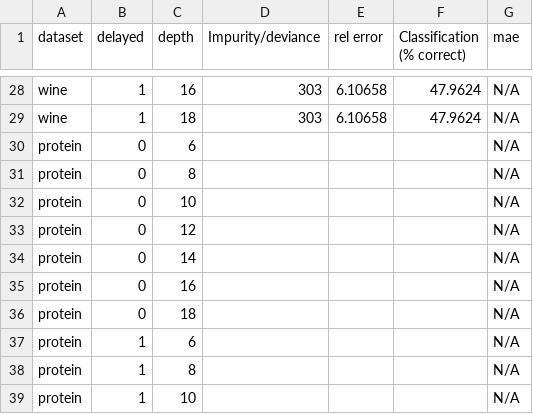
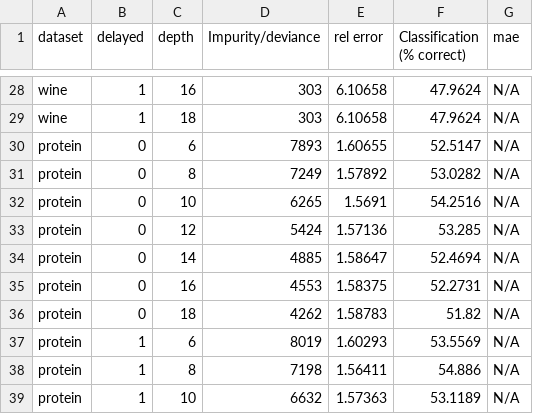
Before and after one commit to anthonymorast/cppart, a CSV file: error_to_depth.csv, drawn as a sheet; only a part is shown, gaps mark what is left out; the diff covers the shown part only.

```diff
--- a/error_to_depth.csv
+++ b/error_to_depth.csv
@@ -29,11 +29,11 @@ wine,1,16,303,6.10658,47.9624,N/A
 wine,1,18,303,6.10658,47.9624,N/A
-protein,0,6,,,,N/A
-protein,0,8,,,,N/A
-protein,0,10,,,,N/A
-protein,0,12,,,,N/A
-protein,0,14,,,,N/A
-protein,0,16,,,,N/A
-protein,0,18,,,,N/A
-protein,1,6,,,,N/A
-protein,1,8,,,,N/A
-protein,1,10,,,,N/A
+protein,0,6,7893,1.60655,52.5147,N/A
+protein,0,8,7249,1.57892,53.0282,N/A
+protein,0,10,6265,1.5691,54.2516,N/A
+protein,0,12,5424,1.57136,53.285,N/A
+protein,0,14,4885,1.58647,52.4694,N/A
+protein,0,16,4553,1.58375,52.2731,N/A
+protein,0,18,4262,1.58783,51.82,N/A
+protein,1,6,8019,1.60293,53.5569,N/A
+protein,1,8,7198,1.56411,54.886,N/A
+protein,1,10,6632,1.57363,53.1189,N/A
```
Also changed, not shown: 14 added rows and 54 edited cells elsewhere in this file, 36 other files.
